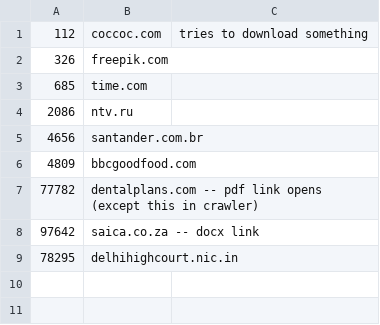
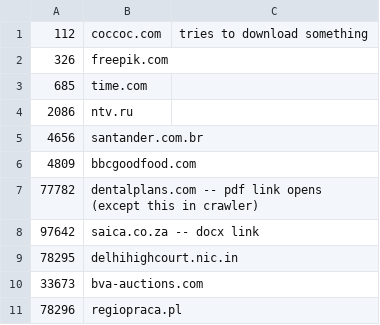
Before and after one commit to cnsuhao/SSOScraping, a CSV file: data/csv/problems.csv, drawn as a sheet; the diff names each change by its address in the sheet, - before the commit and + after, or states it on an @@ line.

Commit message:
problems

```diff
--- a/data/csv/problems.csv
+++ b/data/csv/problems.csv
+row 10: 33673 | bva-auctions.com
+row 11: 78296 | regiopraca.pl
```
